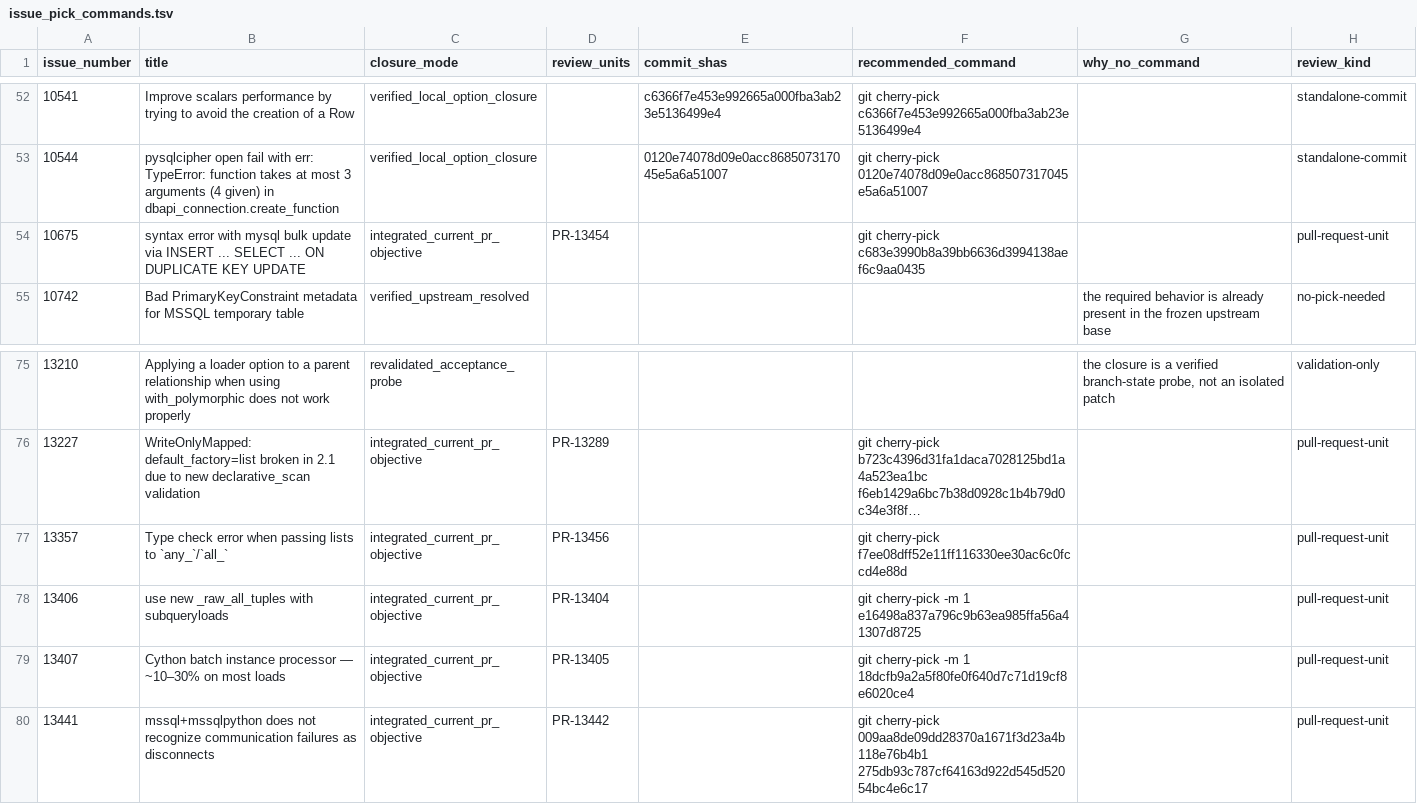
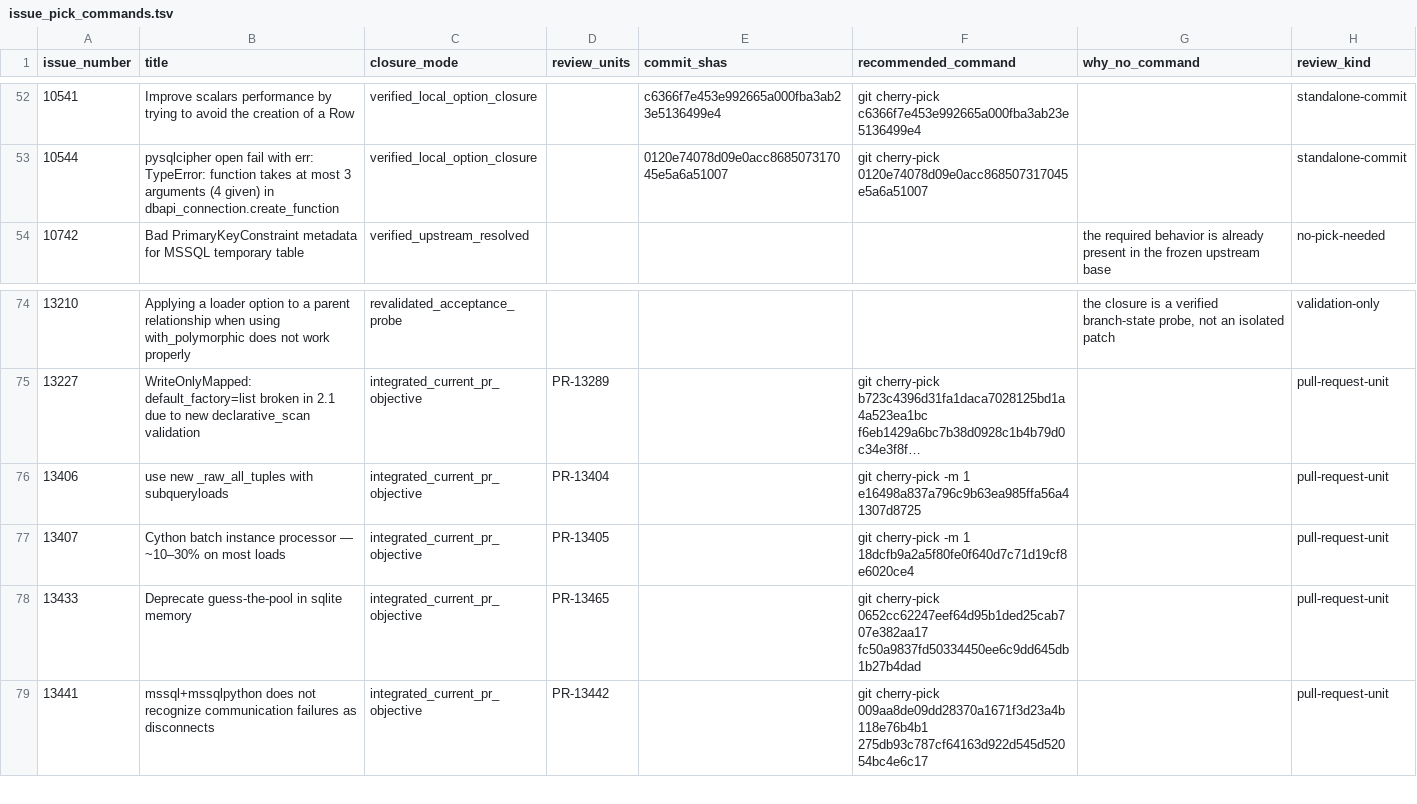
Before and after one commit to cjc0013/sqlalchemy, a TSV file: .ouroboros/issue_pick_commands.tsv, drawn as a sheet; only a part is shown, gaps mark what is left out; long unchanged cells end in …; removed rows and columns are numbered as before the commit, all else as after; the diff names each change by its address in the sheet, - before the commit and + after, or states it on an @@ line.

```diff
--- a/.ouroboros/issue_pick_commands.tsv
+++ b/.ouroboros/issue_pick_commands.tsv
-row 54: 10675 | syntax error with mysql bulk update via INSERT ... SELECT ... ON DUPLICATE KEY UPDATE | integrated_current_pr_objective | PR-13454 |  | git cherry-pick c683e3990b8a39bb6636d3994138aef6c9aa0435 |  | pull-request-unit
-row 77: 13357 | Type check error when passing lists to `any_`/`all_` | integrated_current_pr_objective | PR-13456 |  | git cherry-pick f7ee08dff52e11ff116330ee30ac6c0fccd4e88d |  | pull-request-unit
+row 78: 13433 | Deprecate guess-the-pool in sqlite memory | integrated_current_pr_objective | PR-13465 |  | git cherry-pick 0652cc62247eef64d95b1ded25cab707e382aa17 fc50a9837fd50334450ee6c9dd645db1b27b4dad |  | pull-request-unit
```
Also changed, not shown: .ouroboros/commit_series.tsv, .ouroboros/pr_pick_commands.tsv, 39 other files.
